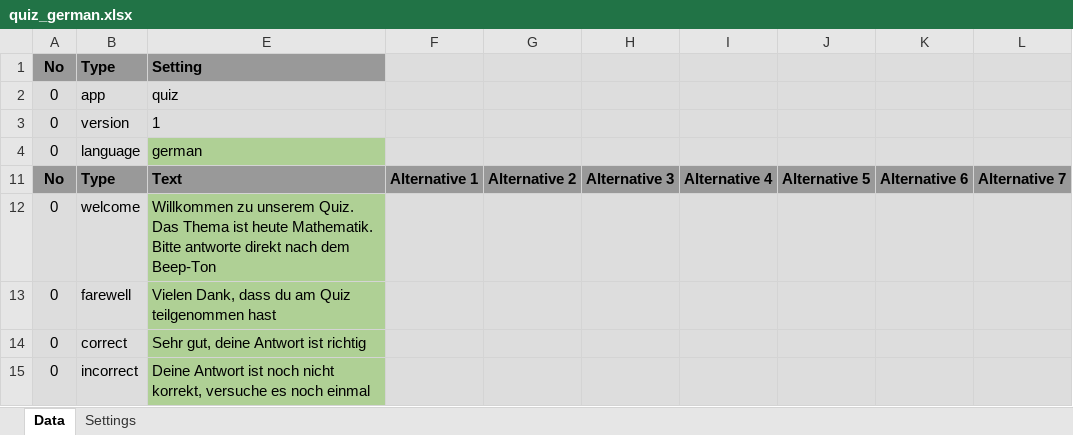
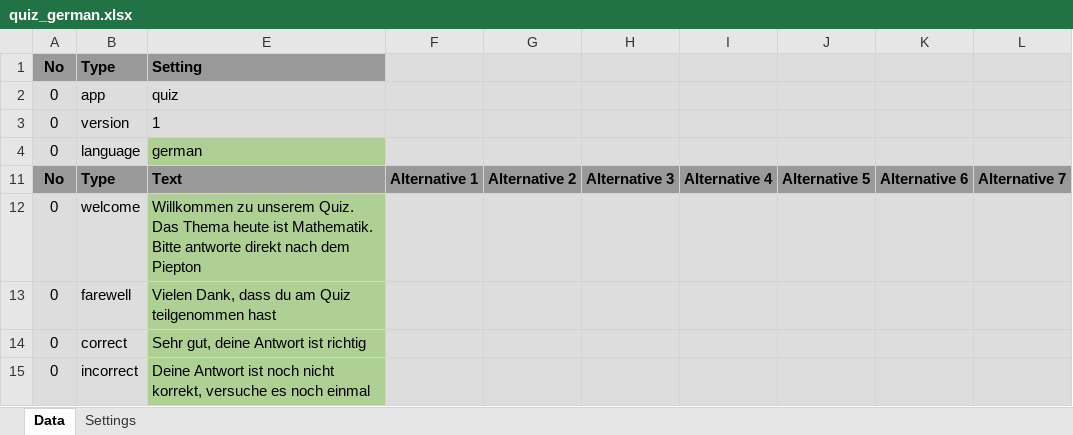
Before and after one commit to hhuebert/sobotify, an Excel workbook: sobotify/apps/quiz/quiz_german.xlsx, sheet Data, drawn as a sheet; only a part is shown; values as stored, in another font and other column widths than the file's, no borders; the diff names each change by its address in the sheet, - before the commit and + after, or states it on an @@ line.

Commit message:
update and lock quiz data spreadsheets

```diff
--- a/sobotify/apps/quiz/quiz_german.xlsx (sheet Data)
+++ b/sobotify/apps/quiz/quiz_german.xlsx (sheet Data)
-E12 (Setting): …Das Thema ist heute Mathematik. Bitte antworte direkt nach dem Beep-Ton
+E12 (Setting): …Das Thema heute ist Mathematik. Bitte antworte direkt nach dem Piepton
```
Also changed, not shown: sobotify/apps/quiz/quiz_english.xlsx.
